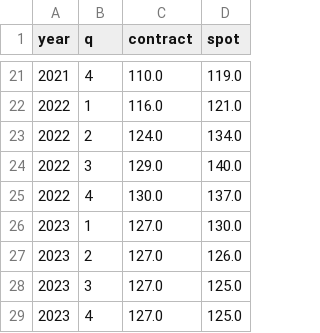
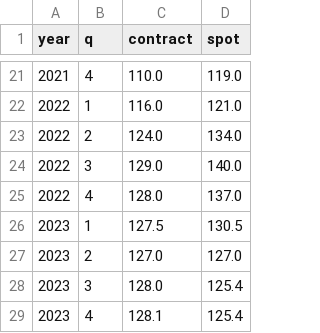
Before and after one commit to czanalytics/czanalytics.github.io, a CSV file: lt/dat/freight-index-eu.csv, drawn as a sheet; only a part is shown, gaps mark what is left out.

Commit message:
EU freight idex updated to Y23Q3

```diff
--- a/lt/dat/freight-index-eu.csv
+++ b/lt/dat/freight-index-eu.csv
@@ -24,6 +24,6 @@ year, q, contract, spot
 2022, 3, 129.0, 140.0
-2022, 4, 130.0, 137.0
-2023, 1, 127.0, 130.0
-2023, 2, 127.0, 126.0
-2023, 3, 127.0, 125.0
-2023, 4, 127.0, 125.0
+2022, 4, 128.0, 137.0
+2023, 1, 127.5, 130.5
+2023, 2, 127.0, 127.0
+2023, 3, 128.0, 125.4
+2023, 4, 128.1, 125.4
```
